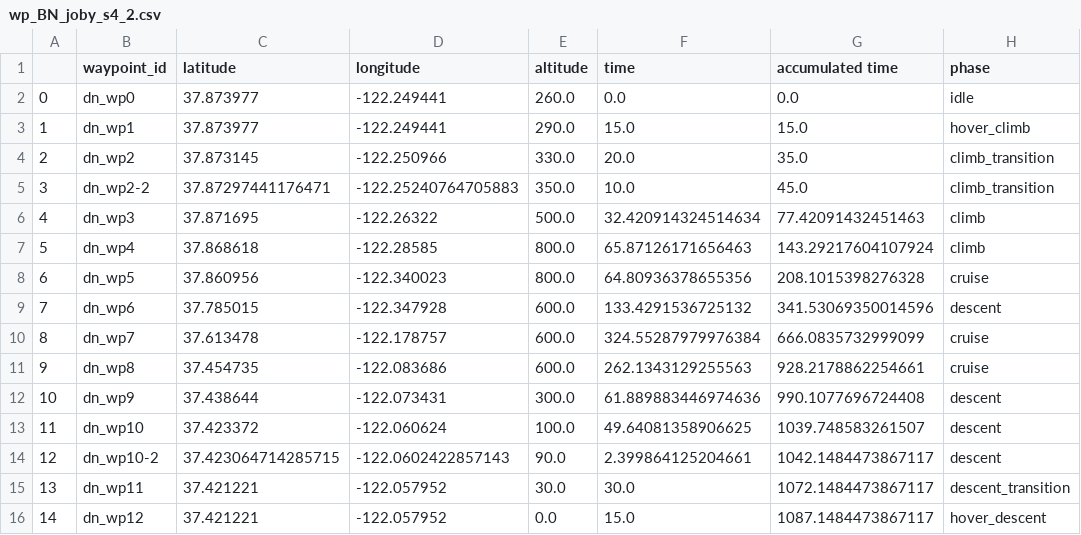
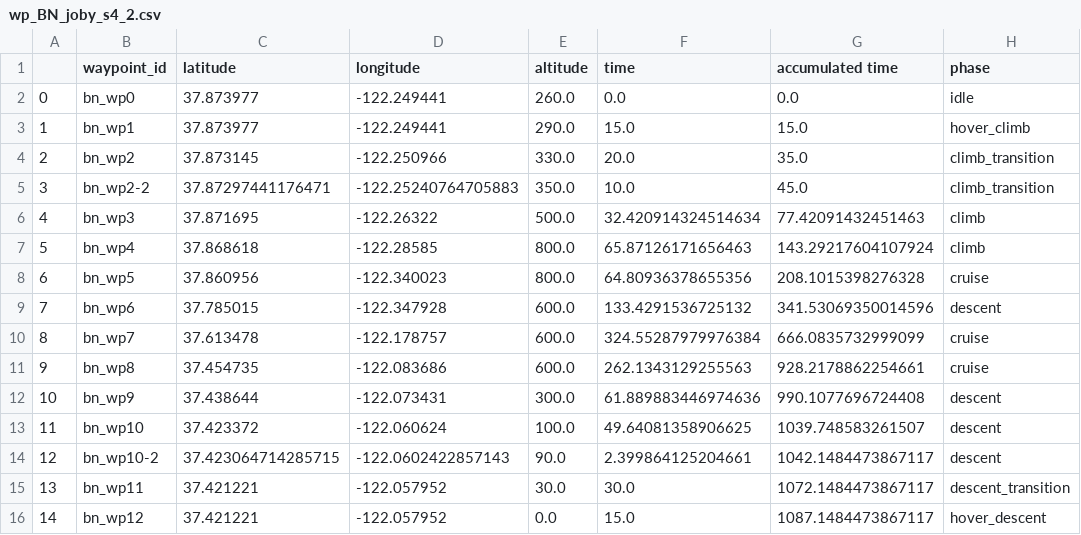
Before and after one commit to Andrew-JH-Park/UCAirSim, a CSV file: output/mission_plans/wp_BN_joby_s4_2.csv, drawn as a sheet; only a part is shown; the diff names each change by its address in the sheet, - before the commit and + after, or states it on an @@ line.

```diff
--- a/output/mission_plans/wp_BN_joby_s4_2.csv
+++ b/output/mission_plans/wp_BN_joby_s4_2.csv
-B2 (waypoint_id): dn_wp0
+B2 (waypoint_id): bn_wp0
-B3 (waypoint_id): dn_wp1
+B3 (waypoint_id): bn_wp1
-B4 (waypoint_id): dn_wp2
+B4 (waypoint_id): bn_wp2
-B5 (waypoint_id): dn_wp2-2
+B5 (waypoint_id): bn_wp2-2
-B6 (waypoint_id): dn_wp3
+B6 (waypoint_id): bn_wp3
-B7 (waypoint_id): dn_wp4
+B7 (waypoint_id): bn_wp4
-B8 (waypoint_id): dn_wp5
+B8 (waypoint_id): bn_wp5
-B9 (waypoint_id): dn_wp6
+B9 (waypoint_id): bn_wp6
-B10 (waypoint_id): dn_wp7
+B10 (waypoint_id): bn_wp7
-B11 (waypoint_id): dn_wp8
+B11 (waypoint_id): bn_wp8
-B12 (waypoint_id): dn_wp9
+B12 (waypoint_id): bn_wp9
-B13 (waypoint_id): dn_wp10
+B13 (waypoint_id): bn_wp10
-B14 (waypoint_id): dn_wp10-2
+B14 (waypoint_id): bn_wp10-2
-B15 (waypoint_id): dn_wp11
+B15 (waypoint_id): bn_wp11
-B16 (waypoint_id): dn_wp12
+B16 (waypoint_id): bn_wp12
```
Also changed, not shown: output/mission_plans/wp_NB_joby_s4_2.csv, 9 other files.
